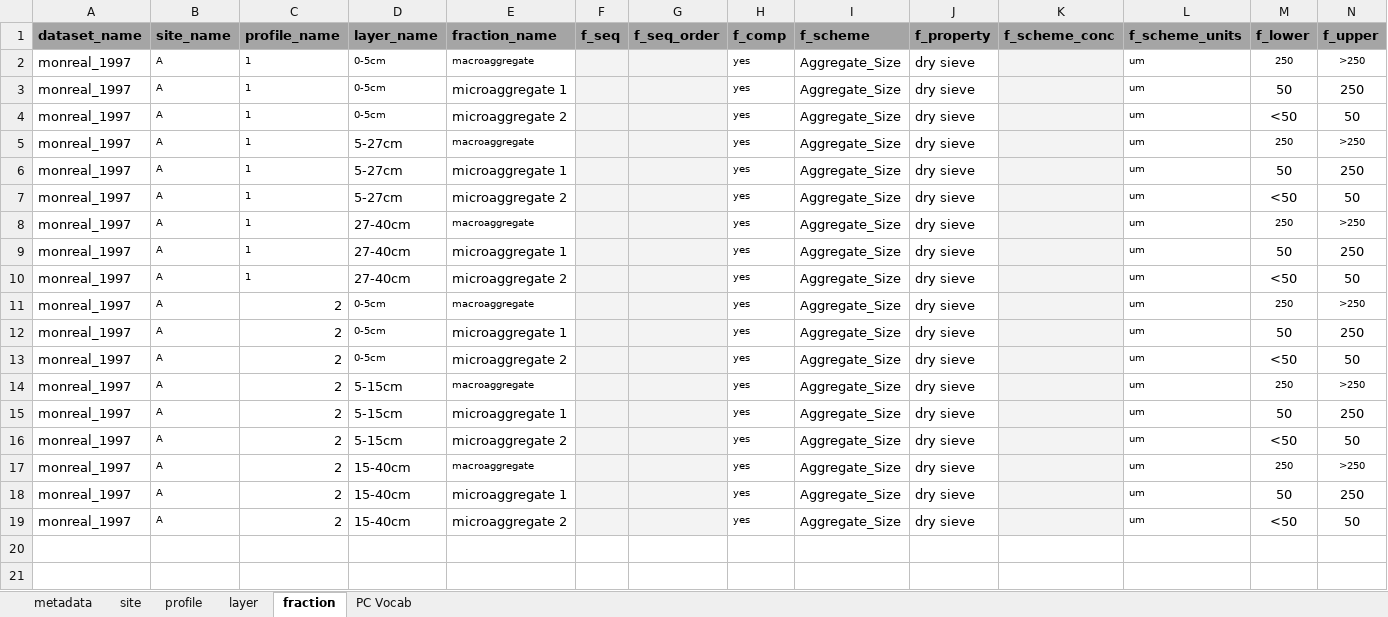
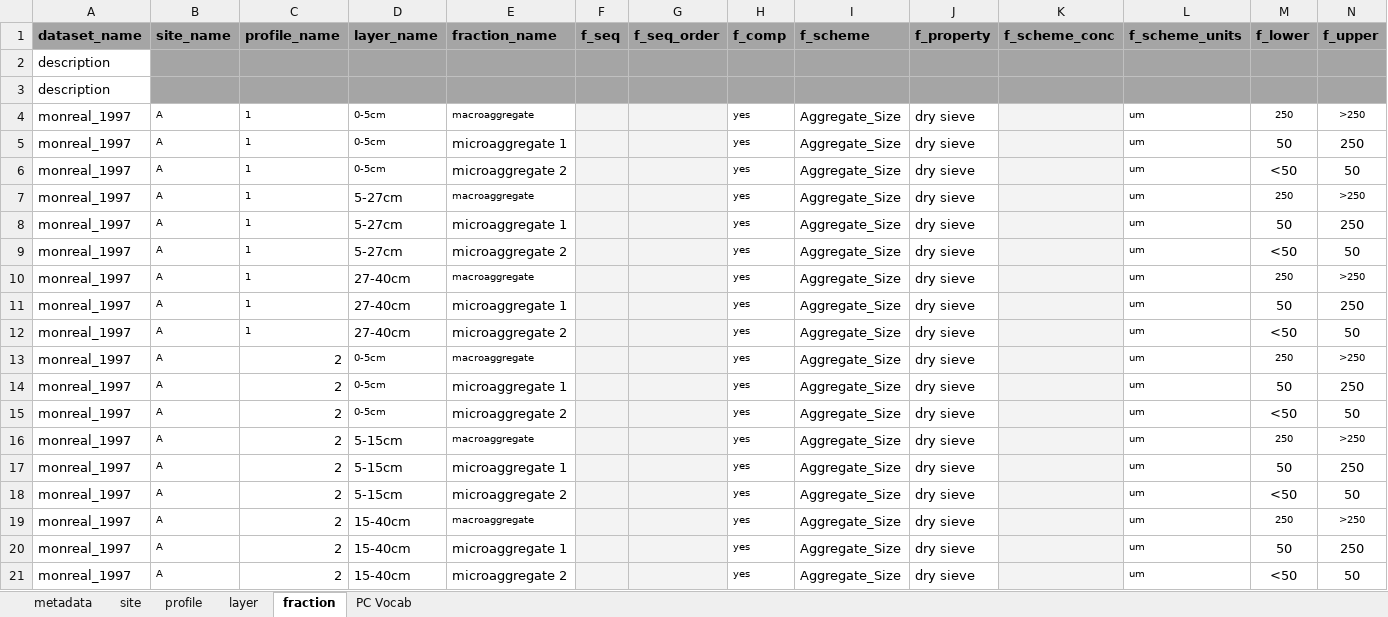
Before and after one commit to powellcenter-soilcarbon/soilcarbon, an Excel workbook: data_files/Monreal_1997.xlsx, sheet fraction, drawn as a sheet; only a part is shown; values as stored, in another font and other column widths than the file's, no borders; charts and pictures not drawn; rows hold the shown columns only; the diff names each change by its address in the sheet, - before the commit and + after, or states it on an @@ line.

```diff
--- a/data_files/Monreal_1997.xlsx (sheet fraction)
+++ b/data_files/Monreal_1997.xlsx (sheet fraction)
+row 2: description
+row 3: description
```
Also changed, not shown: sheet metadata, sheet profile, sheet site, sheet layer, charts or pictures, data_files/Baisden_2002.xlsx, data_files/Berhe 2012.xlsx, 9 other files.
